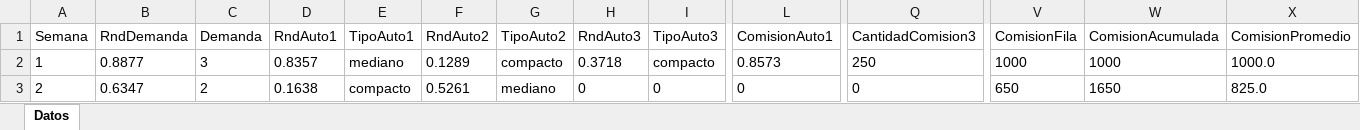
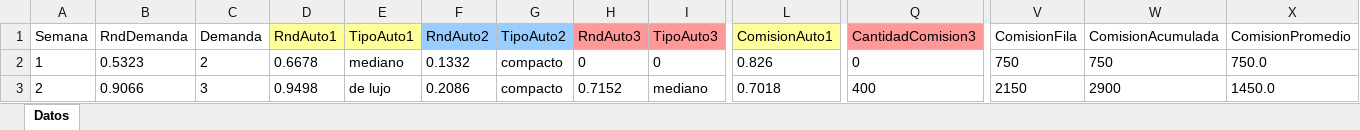
Before and after one commit to tinchomengo/simulacionTPs, an Excel workbook: TP3 Simulacion/datos.xlsx, sheet Datos, drawn as a sheet; only a part is shown, gaps mark what is left out; values as stored, in another font and other column widths than the file's, no borders; the diff covers the shown part only; the diff names each change by its address in the sheet, - before the commit and + after, or states it on an @@ line.

```diff
--- a/TP3 Simulacion/datos.xlsx (sheet Datos)
+++ b/TP3 Simulacion/datos.xlsx (sheet Datos)
-D1:E1 fill: none
+D1:E1 fill: #FFFF99
-F1:G1 fill: none
+F1:G1 fill: #99CCFF
-H1:I1 fill: none
+H1:I1 fill: #FF9999
-L1 fill: none
+L1 fill: #FFFF99
-Q1 fill: none
+Q1 fill: #FF9999
-B2 (RndDemanda): 0.8877
+B2 (RndDemanda): 0.5323
-C2 (Demanda): 3
+C2 (Demanda): 2
-D2 (RndAuto1): 0.8357
+D2 (RndAuto1): 0.6678
-F2 (RndAuto2): 0.1289
+F2 (RndAuto2): 0.1332
-H2 (RndAuto3): 0.3718
+H2 (RndAuto3): 0
-I2 (TipoAuto3): compacto
+I2 (TipoAuto3): 0
-L2 (ComisionAuto1): 0.8573
+L2 (ComisionAuto1): 0.826
-Q2 (CantidadComision3): 250
+Q2 (CantidadComision3): 0
-V2 (ComisionFila): 1000
+V2 (ComisionFila): 750
-W2 (ComisionAcumulada): 1000
+W2 (ComisionAcumulada): 750
-X2 (ComisionPromedio): 1000.0
+X2 (ComisionPromedio): 750.0
-B3 (RndDemanda): 0.6347
+B3 (RndDemanda): 0.9066
-C3 (Demanda): 2
+C3 (Demanda): 3
-D3 (RndAuto1): 0.1638
+D3 (RndAuto1): 0.9498
-E3 (TipoAuto1): compacto
+E3 (TipoAuto1): de lujo
-F3 (RndAuto2): 0.5261
+F3 (RndAuto2): 0.2086
-G3 (TipoAuto2): mediano
+G3 (TipoAuto2): compacto
-H3 (RndAuto3): 0
+H3 (RndAuto3): 0.7152
-I3 (TipoAuto3): 0
+I3 (TipoAuto3): mediano
-L3 (ComisionAuto1): 0
+L3 (ComisionAuto1): 0.7018
-Q3 (CantidadComision3): 0
+Q3 (CantidadComision3): 400
-V3 (ComisionFila): 650
+V3 (ComisionFila): 2150
-W3 (ComisionAcumulada): 1650
+W3 (ComisionAcumulada): 2900
-X3 (ComisionPromedio): 825.0
+X3 (ComisionPromedio): 1450.0
```
Also changed, not shown: 1 added row, 112 edited cells and cell formats elsewhere in this sheet, 4 other files.
